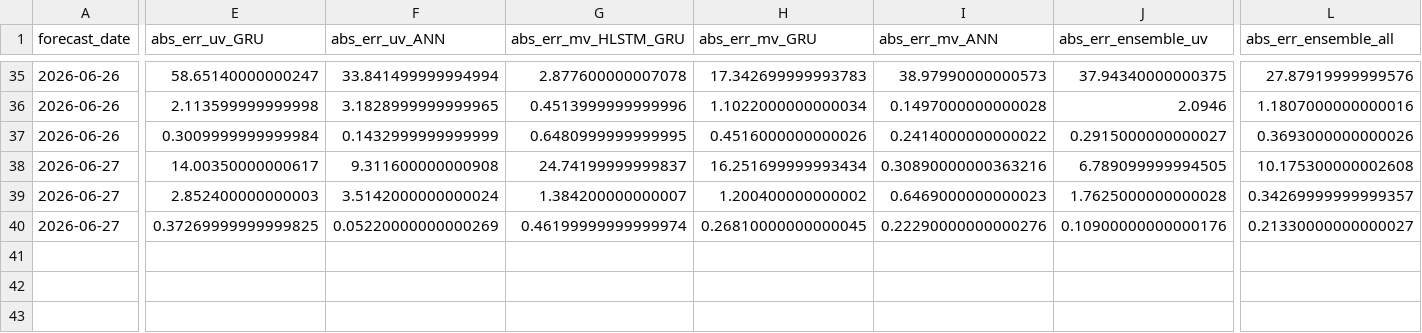
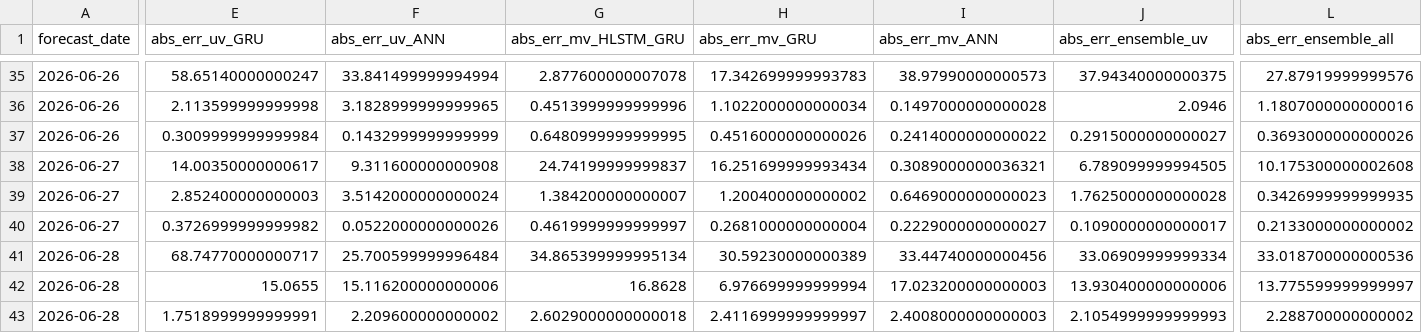
Before and after one commit to souravk03/openmeteo-live-forecast, a CSV file: data/om/Chennai/logs/accuracy_log.csv, drawn as a sheet; only a part is shown, gaps mark what is left out; rows hold the shown columns only; the diff names each change by its address in the sheet, - before the commit and + after, or states it on an @@ line.

Commit message:
[Chennai] accuracy_log.csv 2026-06-28

```diff
--- a/data/om/Chennai/logs/accuracy_log.csv
+++ b/data/om/Chennai/logs/accuracy_log.csv
-I38 (abs_err_mv_ANN): 0.30890000000363216
+I38 (abs_err_mv_ANN): 0.3089000000036321
-L39 (abs_err_ensemble_all): 0.34269999999999357
+L39 (abs_err_ensemble_all): 0.3426999999999935
-E40 (abs_err_uv_GRU): 0.37269999999999825
+E40 (abs_err_uv_GRU): 0.3726999999999982
-F40 (abs_err_uv_ANN): 0.05220000000000269
+F40 (abs_err_uv_ANN): 0.0522000000000026
-G40 (abs_err_mv_HLSTM_GRU): 0.46199999999999974
+G40 (abs_err_mv_HLSTM_GRU): 0.4619999999999997
-H40 (abs_err_mv_GRU): 0.26810000000000045
+H40 (abs_err_mv_GRU): 0.2681000000000004
-I40 (abs_err_mv_ANN): 0.22290000000000276
+I40 (abs_err_mv_ANN): 0.2229000000000027
-J40 (abs_err_ensemble_uv): 0.10900000000000176
+J40 (abs_err_ensemble_uv): 0.1090000000000017
-L40 (abs_err_ensemble_all): 0.21330000000000027
+L40 (abs_err_ensemble_all): 0.2133000000000002
+row 41: 2026-06-28 | 68.74770000000717 | 25.700599999996484 | 34.865399999995134 | 30.59230000000389 | 33.44740000000456 | 33.06909999999334 | 33.018700000000536
+row 42: 2026-06-28 | 15.0655 | 15.116200000000006 | 16.8628 | 6.976699999999994 | 17.023200000000003 | 13.930400000000006 | 13.775599999999997
+row 43: 2026-06-28 | 1.7518999999999991 | 2.209600000000002 | 2.6029000000000018 | 2.4116999999999997 | 2.4008000000000003 | 2.1054999999999993 | 2.288700000000002
```
